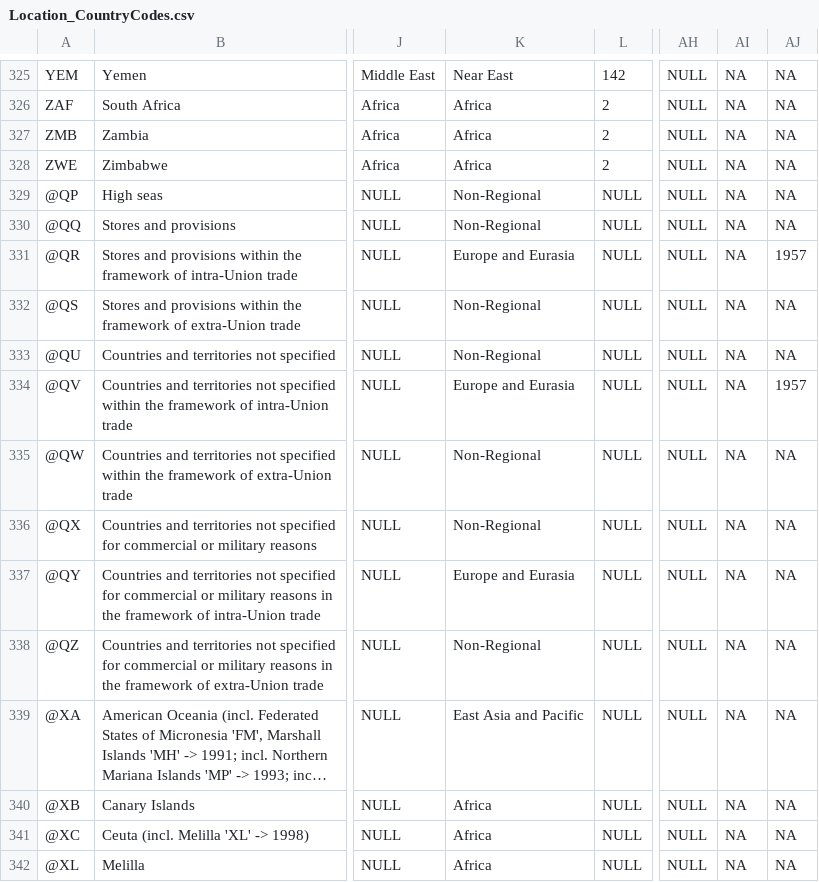
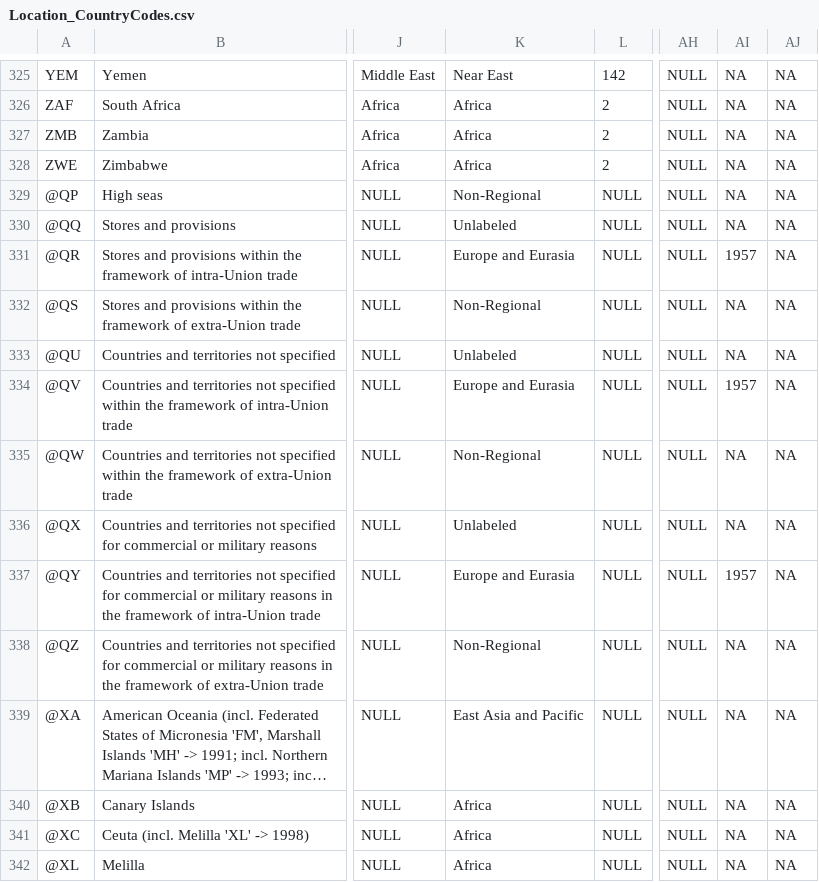
Before and after one commit to CSISdefense/Lookup-Tables, a CSV file: location/Location_CountryCodes.csv, drawn as a sheet; only a part is shown, gaps mark what is left out; long unchanged cells end in …; the diff names each change by its address in the sheet, - before the commit and + after, or states it on an @@ line.

```diff
--- a/location/Location_CountryCodes.csv
+++ b/location/Location_CountryCodes.csv
-K330: Non-Regional
+K330: Unlabeled
-AI331: NA
+AI331: 1957
-AJ331: 1957
+AJ331: NA
-K333: Non-Regional
+K333: Unlabeled
-AI334: NA
+AI334: 1957
-AJ334: 1957
+AJ334: NA
-K336: Non-Regional
+K336: Unlabeled
-AI337: NA
+AI337: 1957
```
Also changed, not shown: style/Lookup_Coloration.csv, style/Lookup_Column_Key.csv.
